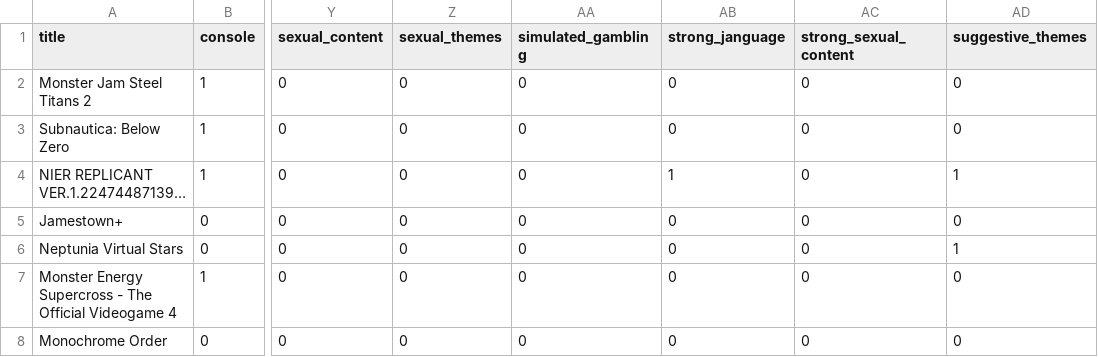
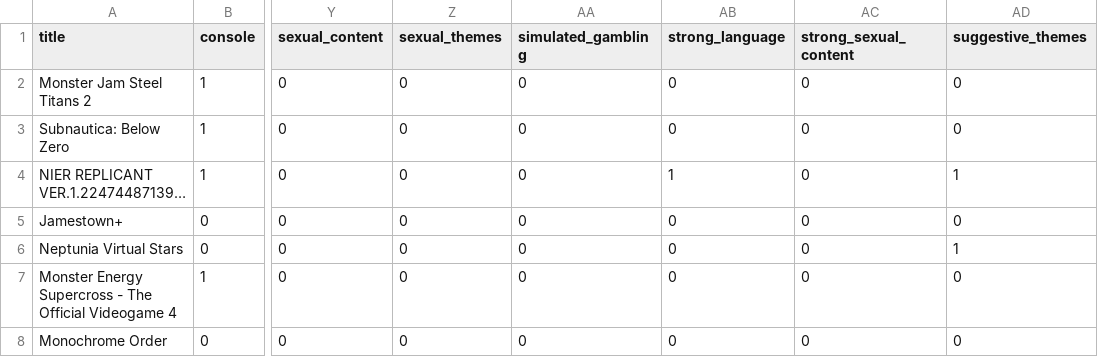
Before and after one commit to dmm4613/video-game-ratings, a CSV file: data/esrb_ratings.csv, drawn as a sheet; only a part is shown, gaps mark what is left out; the diff names each change by its address in the sheet, - before the commit and + after, or states it on an @@ line.

```diff
--- a/data/esrb_ratings.csv
+++ b/data/esrb_ratings.csv
-AB1: strong_janguage
+AB1: strong_language
```
Also changed, not shown: 5 other files.
